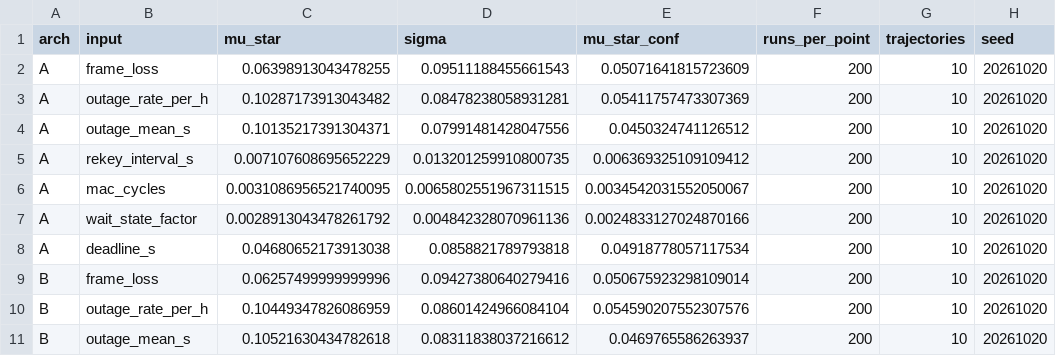
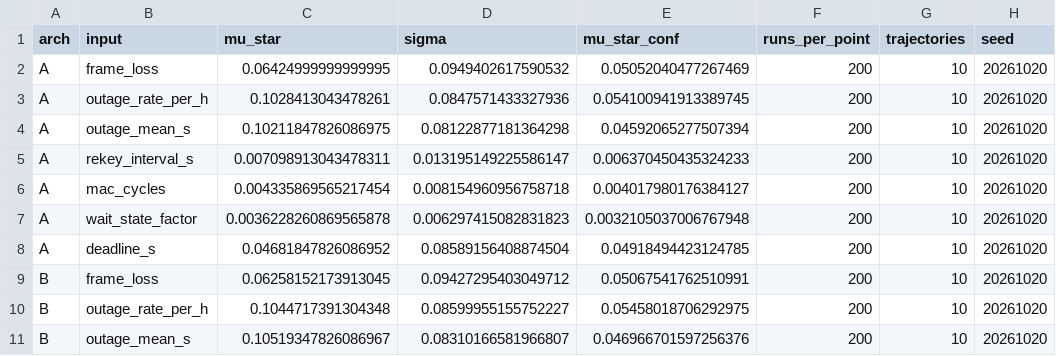
Before and after one commit to hudasol/post-quantum-security, a CSV file: mission/results/morris.csv, drawn as a sheet; only a part is shown; the diff covers the shown part only; the diff names each change by its address in the sheet, - before the commit and + after, or states it on an @@ line.

Commit message:
Mission study: same classical rows as the energy study; wait state factor only on zero wait state rows (review B)
X25519 from S12A-332 and Ed25519 verify from S12A-331, as in the energy
study, with the published range kept. The wait state penalty is no longer
applied to rows already measured with wait states. Handshake compute falls
to 10.8 ms (classical) and 18.9 ms (hybrid) at 168 MHz; availability and
every verdict are unchanged.

```diff
--- a/mission/results/morris.csv
+++ b/mission/results/morris.csv
-C2 (mu_star): 0.06398913043478255
+C2 (mu_star): 0.06424999999999995
-D2 (sigma): 0.09511188455661543
+D2 (sigma): 0.0949402617590532
-E2 (mu_star_conf): 0.05071641815723609
+E2 (mu_star_conf): 0.05052040477267469
-C3 (mu_star): 0.10287173913043482
+C3 (mu_star): 0.1028413043478261
-D3 (sigma): 0.08478238058931281
+D3 (sigma): 0.0847571433327936
-E3 (mu_star_conf): 0.05411757473307369
+E3 (mu_star_conf): 0.054100941913389745
-C4 (mu_star): 0.10135217391304371
+C4 (mu_star): 0.10211847826086975
-D4 (sigma): 0.07991481428047556
+D4 (sigma): 0.08122877181364298
-E4 (mu_star_conf): 0.0450324741126512
+E4 (mu_star_conf): 0.04592065277507394
-C5 (mu_star): 0.007107608695652229
+C5 (mu_star): 0.007098913043478311
-D5 (sigma): 0.013201259910800735
+D5 (sigma): 0.013195149225586147
-E5 (mu_star_conf): 0.006369325109109412
+E5 (mu_star_conf): 0.006370450435324233
-C6 (mu_star): 0.0031086956521740095
+C6 (mu_star): 0.004335869565217454
-D6 (sigma): 0.0065802551967311515
+D6 (sigma): 0.008154960956758718
-E6 (mu_star_conf): 0.0034542031552050067
+E6 (mu_star_conf): 0.004017980176384127
-C7 (mu_star): 0.0028913043478261792
+C7 (mu_star): 0.0036228260869565878
-D7 (sigma): 0.004842328070961136
+D7 (sigma): 0.006297415082831823
-E7 (mu_star_conf): 0.0024833127024870166
+E7 (mu_star_conf): 0.0032105037006767948
-C8 (mu_star): 0.04680652173913038
+C8 (mu_star): 0.04681847826086952
-D8 (sigma): 0.0858821789793818
+D8 (sigma): 0.08589156408874504
-E8 (mu_star_conf): 0.04918778057117534
+E8 (mu_star_conf): 0.04918494423124785
-C9 (mu_star): 0.06257499999999996
+C9 (mu_star): 0.06258152173913045
-D9 (sigma): 0.09427380640279416
+D9 (sigma): 0.09427295403049712
-E9 (mu_star_conf): 0.050675923298109014
+E9 (mu_star_conf): 0.05067541762510991
-C10 (mu_star): 0.10449347826086959
+C10 (mu_star): 0.1044717391304348
-D10 (sigma): 0.08601424966084104
+D10 (sigma): 0.08599955155752227
-E10 (mu_star_conf): 0.054590207552307576
+E10 (mu_star_conf): 0.05458018706292975
-C11 (mu_star): 0.10521630434782618
+C11 (mu_star): 0.10519347826086967
-D11 (sigma): 0.08311838037216612
+D11 (sigma): 0.08310166581966807
-E11 (mu_star_conf): 0.0469765586263937
+E11 (mu_star_conf): 0.046966701597256376
```
Also changed, not shown: 12 edited cells elsewhere in this file, 14 other files.
